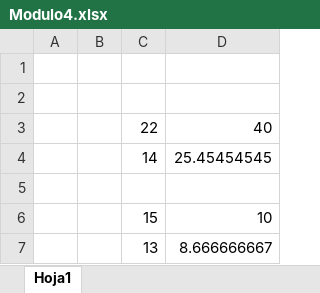
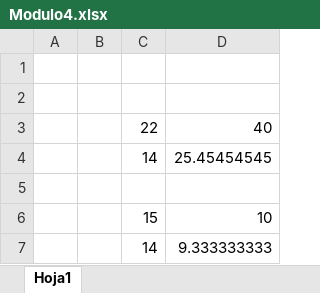
Before and after one commit to lizetheP/Interconexion, an Excel workbook: Calendario2022/Examenes/Modulo4.xlsx, sheet Hoja1, drawn as a sheet; values as stored, in another font and other column widths than the file's, no borders; removed rows and columns are numbered as before the commit, all else as after; the diff names each change by its address in the sheet, - before the commit and + after, or states it on an @@ line.

```diff
--- a/Calendario2022/Examenes/Modulo4.xlsx (sheet Hoja1)
+++ b/Calendario2022/Examenes/Modulo4.xlsx (sheet Hoja1)
-row 7:  |  | 13 | 8.666666667
+row 7:  |  | 14 | 9.333333333
```
Also changed, not shown: 6 other files.
